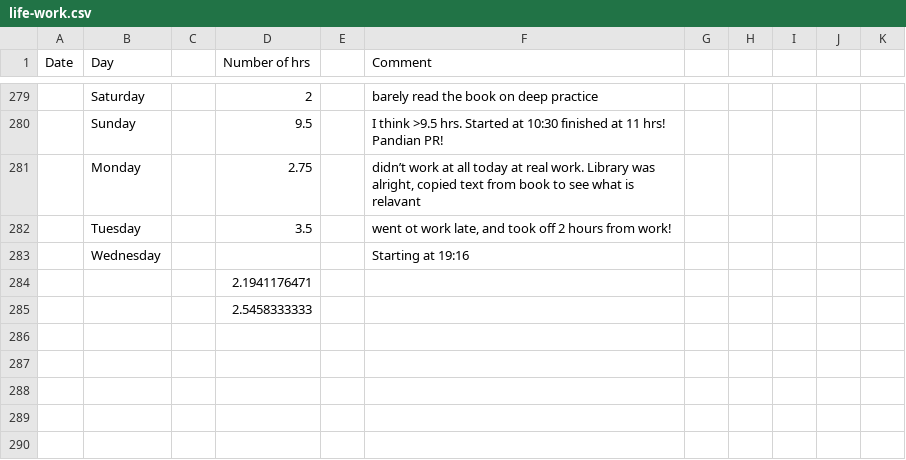
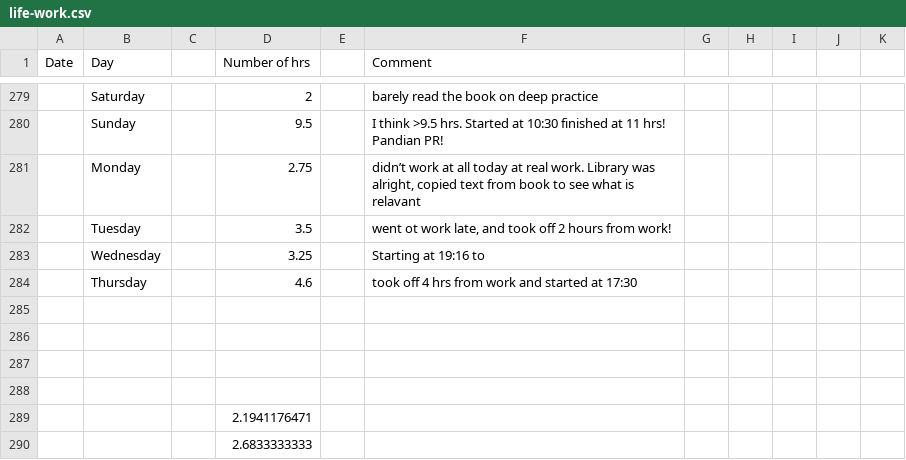
Before and after one commit to agent18/agent18.github.io, a CSV file: _posts/log/life-work.csv, drawn as a sheet; only a part is shown, gaps mark what is left out.

```diff
--- a/_posts/log/life-work.csv
+++ b/_posts/log/life-work.csv
@@ -282,4 +282,9 @@ Date,Day,,Number of hrs,,Comment,,,,,
 ,Tuesday,,3.5,,"went ot work late, and took off 2 hours from work!",,,,,
-,Wednesday,,,,Starting at 19:16,,,,,
+,Wednesday,,3.25,,Starting at 19:16 to ,,,,,
+,Thursday,,4.6,,took off 4 hrs from work and started at 17:30,,,,,
+,,,,,,,,,,
+,,,,,,,,,,
+,,,,,,,,,,
+,,,,,,,,,,
 ,,,2.1941176471,,,,,,,
-,,,2.5458333333,,,,,,,
+,,,2.6833333333,,,,,,,
```
Also changed, not shown: 3 other files.
